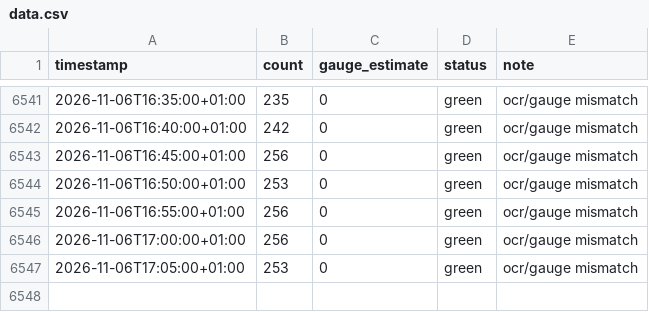
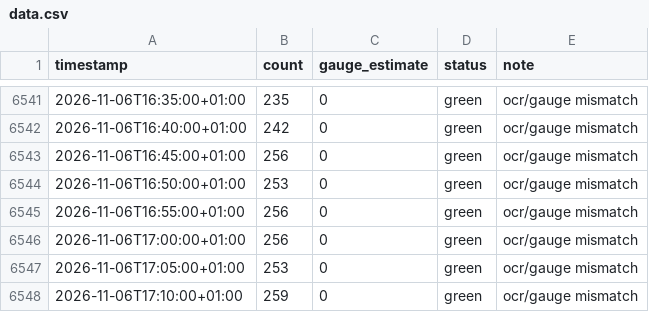
Before and after one commit to can-celebi/stadthallenbad, a CSV file: data.csv, drawn as a sheet; only a part is shown, gaps mark what is left out; the diff names each change by its address in the sheet, - before the commit and + after, or states it on an @@ line.

```diff
--- a/data.csv
+++ b/data.csv
+row 6548: 2026-11-06T17:10:00+01:00 | 259 | 0 | green | ocr/gauge mismatch
```
